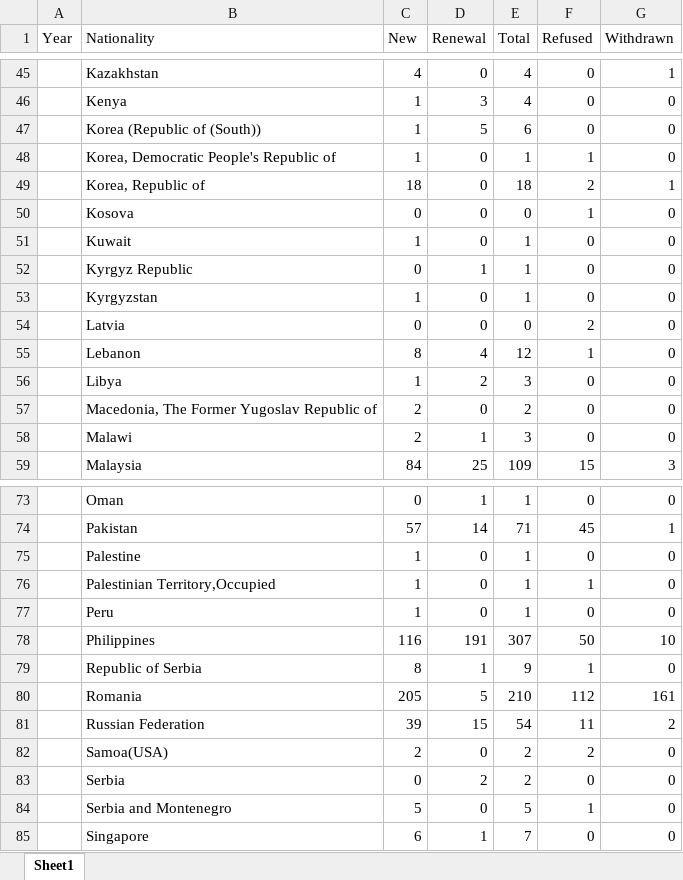
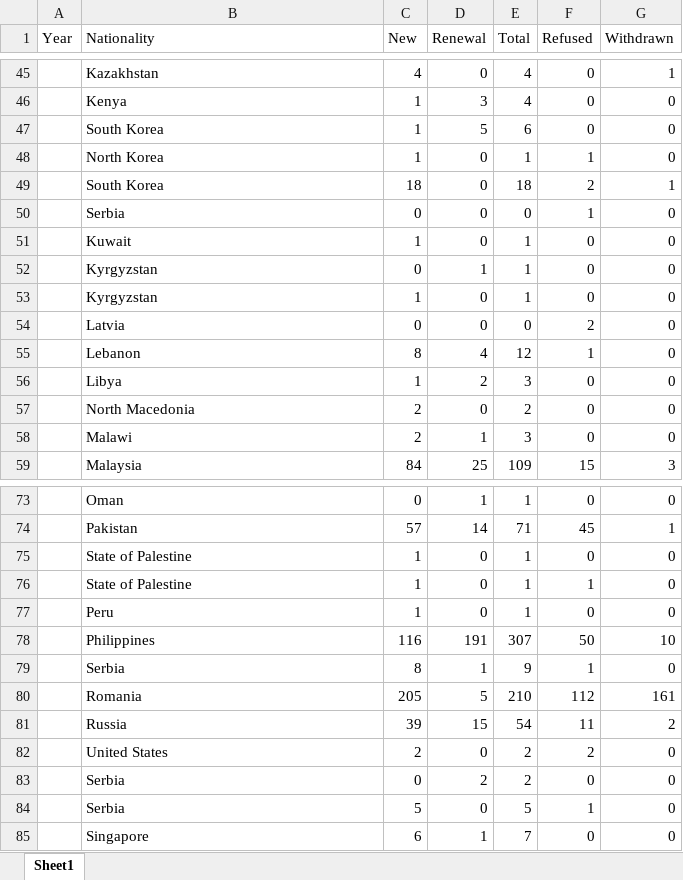
Before and after one commit to vinicius-silva-ep/ie-employment-permit, an Excel workbook: data/raw_data/2012/permits-issued-by-nationality-2012.xlsx, sheet Sheet1, drawn as a sheet; only a part is shown, gaps mark what is left out; values as stored, in another font and other column widths than the file's, no borders; the diff covers the shown part only; the diff names each change by its address in the sheet, - before the commit and + after, or states it on an @@ line.

```diff
--- a/data/raw_data/2012/permits-issued-by-nationality-2012.xlsx (sheet Sheet1)
+++ b/data/raw_data/2012/permits-issued-by-nationality-2012.xlsx (sheet Sheet1)
-B47 (Nationality): Korea (Republic of (South))
+B47 (Nationality): South Korea
-B48 (Nationality): Korea, Democratic People's Republic of
+B48 (Nationality): North Korea
-B49 (Nationality): Korea, Republic of
+B49 (Nationality): South Korea
-B50 (Nationality): Kosova
+B50 (Nationality): Serbia
-B52 (Nationality): Kyrgyz Republic
+B52 (Nationality): Kyrgyzstan
-B57 (Nationality): Macedonia, The Former Yugoslav Republic of
+B57 (Nationality): North Macedonia
-B75 (Nationality): Palestine
+B75 (Nationality): State of Palestine
-B76 (Nationality): Palestinian Territory,Occupied
+B76 (Nationality): State of Palestine
-B79 (Nationality): Republic of Serbia
+B79 (Nationality): Serbia
-B81 (Nationality): Russian Federation
+B81 (Nationality): Russia
-B82 (Nationality): Samoa(USA)
+B82 (Nationality): United States
-B84 (Nationality): Serbia and Montenegro
+B84 (Nationality): Serbia
```
Also changed, not shown: 11 edited cells elsewhere in this sheet, data/raw_data/2011/permits-issued-by-nationality-2011.xlsx, data/raw_data/2013/permits-issued-by-nationality-2013.xlsx, 29 other files.
